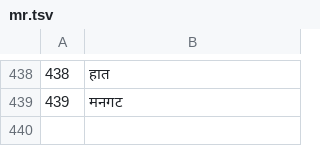
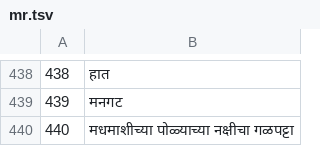
Before and after one commit to jackwallner/knit, a TSV file: scripts/l10n/mr.tsv, drawn as a sheet; only a part is shown, gaps mark what is left out; the diff names each change by its address in the sheet, - before the commit and + after, or states it on an @@ line.

```diff
--- a/scripts/l10n/mr.tsv
+++ b/scripts/l10n/mr.tsv
+row 440: 440 | मधमाशीच्या पोळ्याच्या नक्षीचा गळपट्टा
```
Also changed, not shown: scripts/l10n/kn.tsv, scripts/l10n/ml.tsv, 47 other files.
